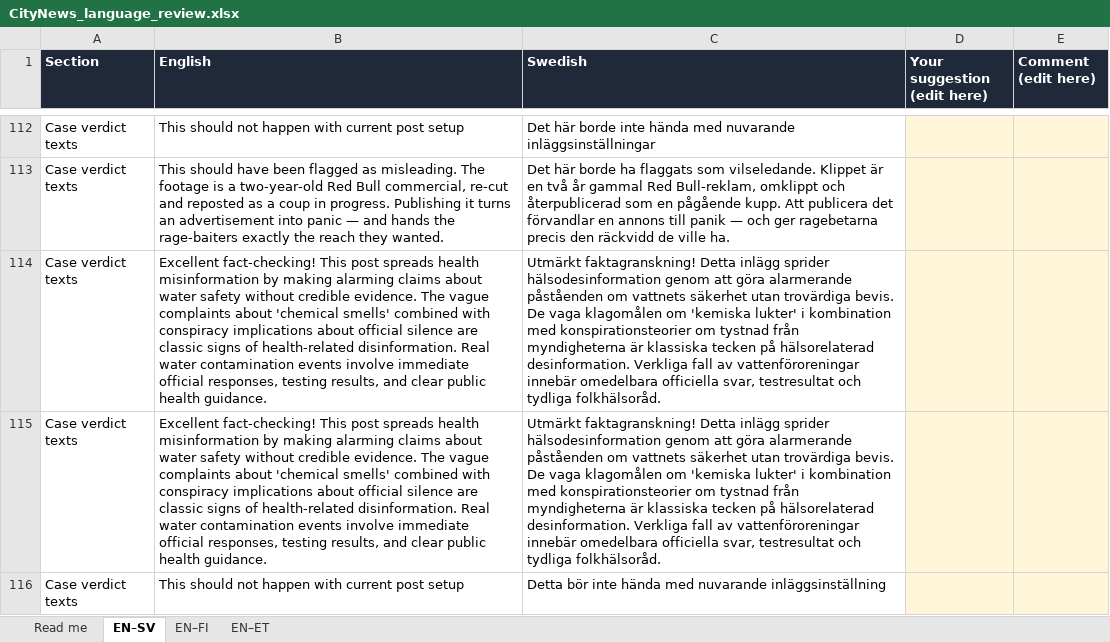
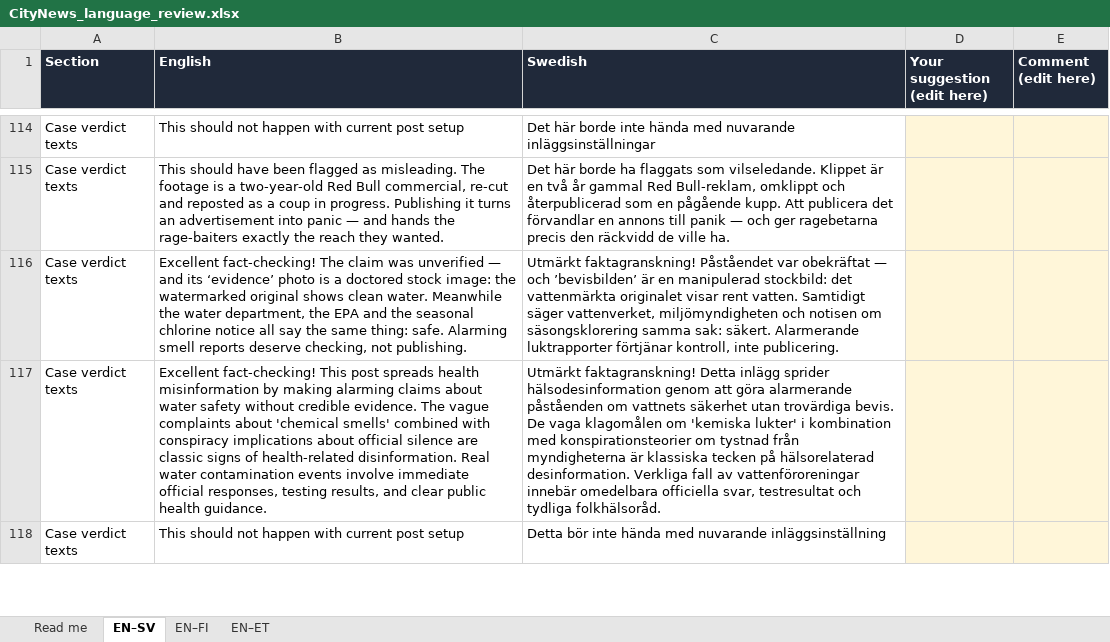
Before and after one commit to StevenBachelder/dove-city-newsroom-1, an Excel workbook: CityNews_language_review.xlsx, sheet EN–SV, drawn as a sheet; only a part is shown, gaps mark what is left out; values as stored, in another font and other column widths than the file's, no borders; addresses are those after the commit; the diff covers the shown part only; the diff names each change by its address in the sheet, - before the commit and + after, or states it on an @@ line.

Commit message:
cleaning up the dirty water mission

```diff
--- a/CityNews_language_review.xlsx (sheet EN–SV)
+++ b/CityNews_language_review.xlsx (sheet EN–SV)
-B116 (English): Excellent fact-checking! This post spreads health misinformation by making alarming claims about water safety without credible evidence. The vague complaints about 'chemical smells' combined with conspiracy implications about official silence are classic signs of health-related disinformation. Real water contamination events involve immediate official responses, testing results, and clear public health guidance.
+B116 (English): Excellent fact-checking! The claim was unverified — and its ‘evidence’ photo is a doctored stock image: the watermarked original shows clean water. Meanwhile the water department, the EPA and the seasonal chlorine notice all say the same thing: safe. Alarming smell reports deserve checking, not publishing.
-C116 (Swedish): Utmärkt faktagranskning! Detta inlägg sprider hälsodesinformation genom att göra alarmerande påståenden om vattnets säkerhet utan trovärdiga bevis. De vaga klagomålen om 'kemiska lukter' i kombination med konspirationsteorier om tystnad från myndigheterna är klassiska tecken på hälsorelaterad desinformation. Verkliga fall av vattenföroreningar innebär omedelbara officiella svar, testresultat och tydliga folkhälsoråd.
+C116 (Swedish): Utmärkt faktagranskning! Påståendet var obekräftat — och ’bevisbilden’ är en manipulerad stockbild: det vattenmärkta originalet visar rent vatten. Samtidigt säger vattenverket, miljömyndigheten och notisen om säsongsklorering samma sak: säkert. Alarmerande luktrapporter förtjänar kontroll, inte publicering.
```
Also changed, not shown: 10 added rows and 18 edited cells elsewhere in this sheet, sheet EN–FI, sheet EN–ET, 2 other files.
